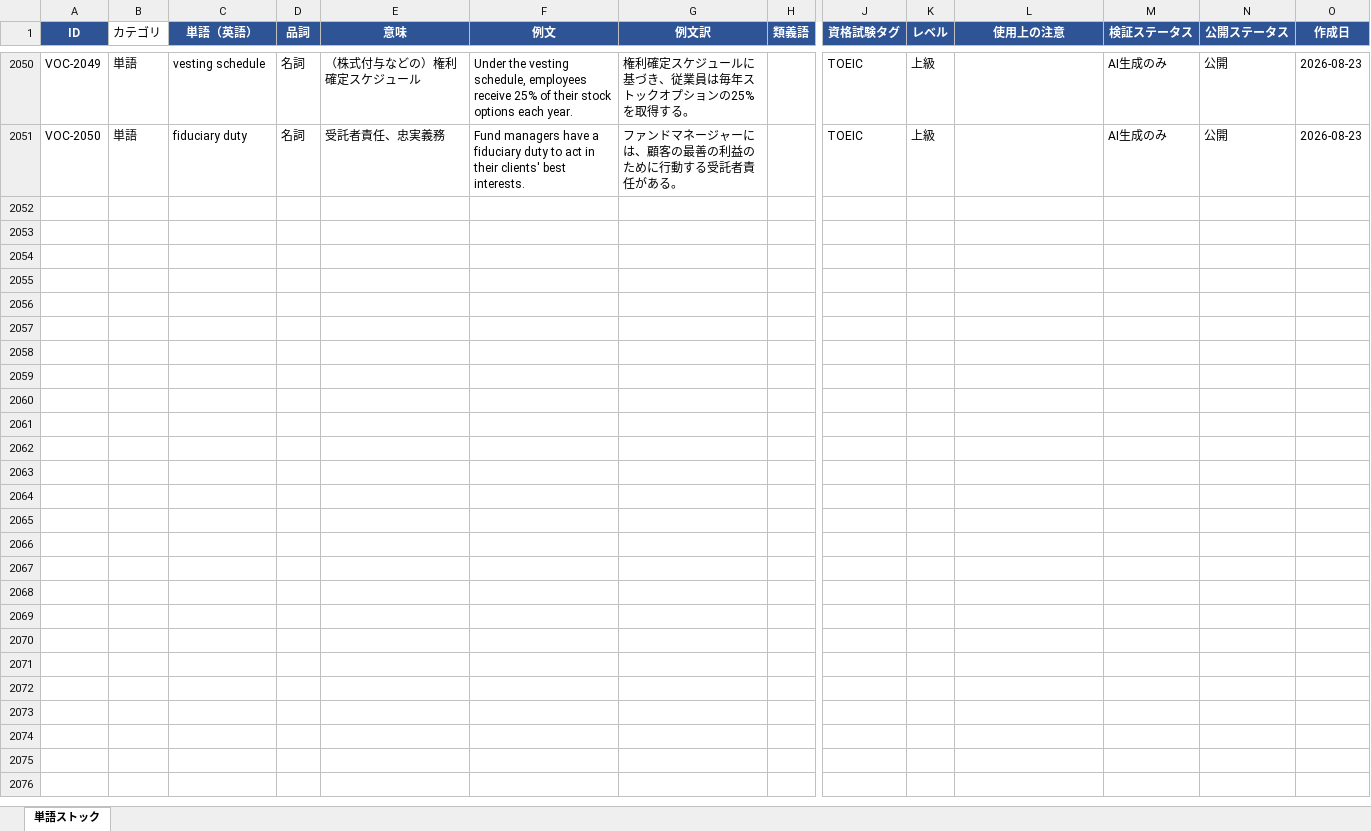
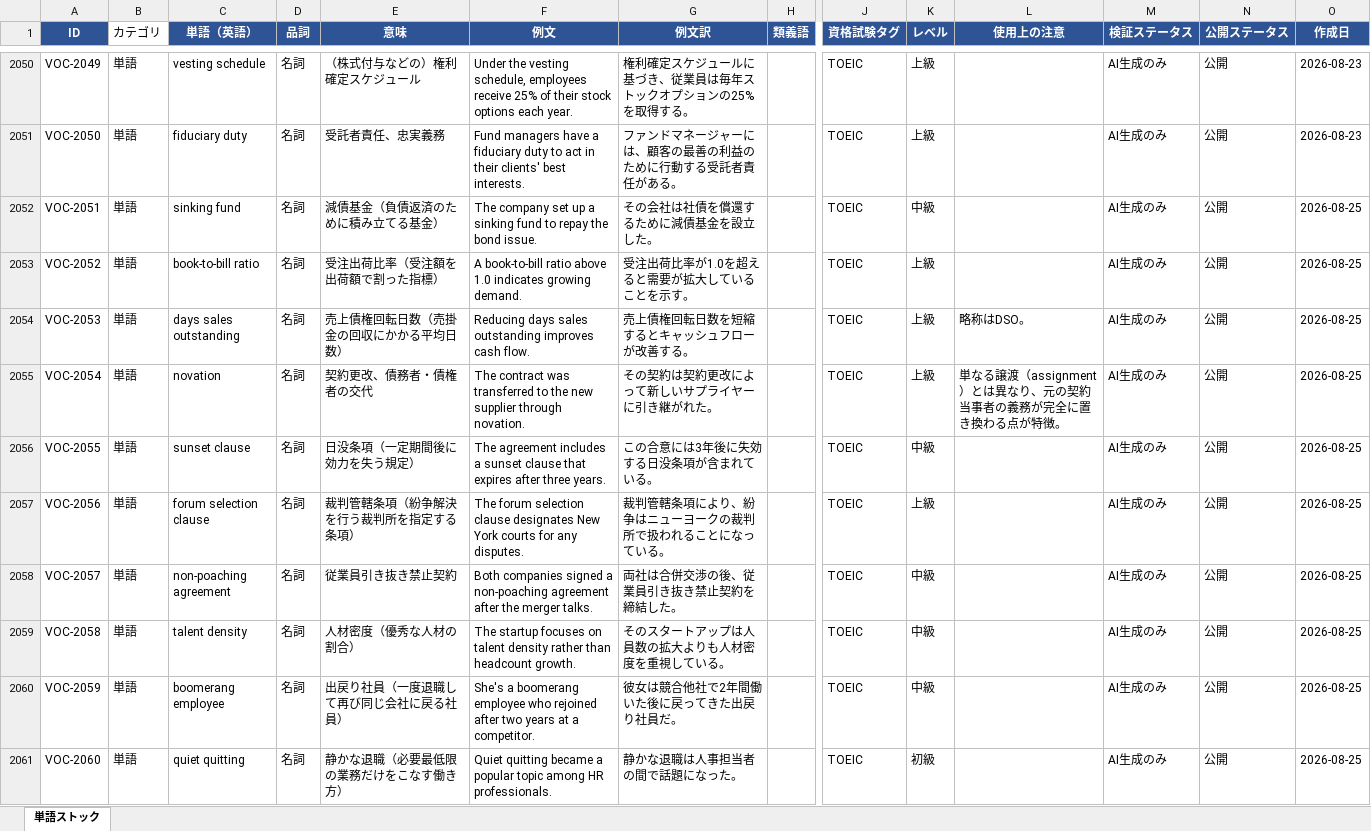
Before and after one commit to tomoki-dojo/english-journal-stock, an Excel workbook: vocabulary_list.xlsx, sheet 単語ストック, drawn as a sheet; only a part is shown, gaps mark what is left out; values as stored, in another font and other column widths than the file's, no borders; rows hold the shown columns only; the diff covers the shown part only; the diff names each change by its address in the sheet, - before the commit and + after, or states it on an @@ line.

```diff
--- a/vocabulary_list.xlsx (sheet 単語ストック)
+++ b/vocabulary_list.xlsx (sheet 単語ストック)
+row 2052: VOC-2051 | 単語 | sinking fund | 名詞 | 減債基金（負債返済のために積み立てる基金） | The company set up a sinking fund to repay the bond issue. | その会社は社債を償還するために減債基金を設立した。 |  | TOEIC | 中級 |  | AI生成のみ | 公開 | 2026-08-25
+row 2053: VOC-2052 | 単語 | book-to-bill ratio | 名詞 | 受注出荷比率（受注額を出荷額で割った指標） | A book-to-bill ratio above 1.0 indicates growing demand. | 受注出荷比率が1.0を超えると需要が拡大していることを示す。 |  | TOEIC | 上級 |  | AI生成のみ | 公開 | 2026-08-25
+row 2054: VOC-2053 | 単語 | days sales outstanding | 名詞 | 売上債権回転日数（売掛金の回収にかかる平均日数） | Reducing days sales outstanding improves cash flow. | 売上債権回転日数を短縮するとキャッシュフローが改善する。 |  | TOEIC | 上級 | 略称はDSO。 | AI生成のみ | 公開 | 2026-08-25
+row 2055: VOC-2054 | 単語 | novation | 名詞 | 契約更改、債務者・債権者の交代 | The contract was transferred to the new supplier through novation. | その契約は契約更改によって新しいサプライヤーに引き継がれた。 |  | TOEIC | 上級 | 単なる譲渡（assignment）とは異なり、元の契約当事者の義務が完全に置き換わる点が特徴。 | AI生成のみ | 公開 | 2026-08-25
+row 2056: VOC-2055 | 単語 | sunset clause | 名詞 | 日没条項（一定期間後に効力を失う規定） | The agreement includes a sunset clause that expires after three years. | この合意には3年後に失効する日没条項が含まれている。 |  | TOEIC | 中級 |  | AI生成のみ | 公開 | 2026-08-25
+row 2057: VOC-2056 | 単語 | forum selection clause | 名詞 | 裁判管轄条項（紛争解決を行う裁判所を指定する条項） | The forum selection clause designates New York courts for any disputes. | 裁判管轄条項により、紛争はニューヨークの裁判所で扱われることになっている。 |  | TOEIC | 上級 |  | AI生成のみ | 公開 | 2026-08-25
+row 2058: VOC-2057 | 単語 | non-poaching agreement | 名詞 | 従業員引き抜き禁止契約 | Both companies signed a non-poaching agreement after the merger talks. | 両社は合併交渉の後、従業員引き抜き禁止契約を締結した。 |  | TOEIC | 中級 |  | AI生成のみ | 公開 | 2026-08-25
+row 2059: VOC-2058 | 単語 | talent density | 名詞 | 人材密度（優秀な人材の割合） | The startup focuses on talent density rather than headcount growth. | そのスタートアップは人員数の拡大よりも人材密度を重視している。 |  | TOEIC | 中級 |  | AI生成のみ | 公開 | 2026-08-25
+row 2060: VOC-2059 | 単語 | boomerang employee | 名詞 | 出戻り社員（一度退職して再び同じ会社に戻る社員） | She's a boomerang employee who rejoined after two years at a competitor. | 彼女は競合他社で2年間働いた後に戻ってきた出戻り社員だ。 |  | TOEIC | 中級 |  | AI生成のみ | 公開 | 2026-08-25
+row 2061: VOC-2060 | 単語 | quiet quitting | 名詞 | 静かな退職（必要最低限の業務だけをこなす働き方） | Quiet quitting became a popular topic among HR professionals. | 静かな退職は人事担当者の間で話題になった。 |  | TOEIC | 初級 |  | AI生成のみ | 公開 | 2026-08-25
```
Also changed, not shown: 40 added rows elsewhere in this sheet, expressions_list.xlsx.
